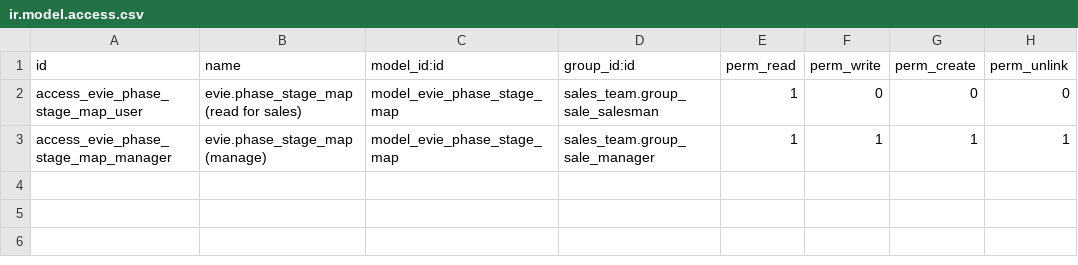
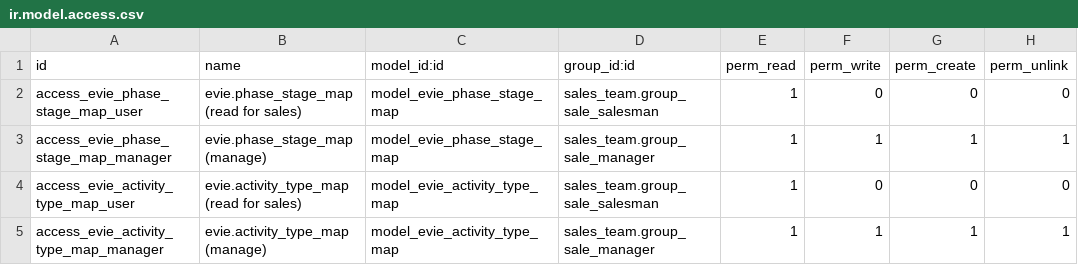
Before and after one commit to Josako/eveai-odoo, a CSV file: evie_crm/security/ir.model.access.csv, drawn as a sheet; the diff names each change by its address in the sheet, - before the commit and + after, or states it on an @@ line.

Commit message:
add-crm-activity-sync Iteration 1

```diff
--- a/evie_crm/security/ir.model.access.csv
+++ b/evie_crm/security/ir.model.access.csv
+row 4: access_evie_activity_type_map_user | evie.activity_type_map (read for sales) | model_evie_activity_type_map | sales_team.group_sale_salesman | 1 | 0 | 0 | 0
+row 5: access_evie_activity_type_map_manager | evie.activity_type_map (manage) | model_evie_activity_type_map | sales_team.group_sale_manager | 1 | 1 | 1 | 1
```
Also changed, not shown: 11 other files.
